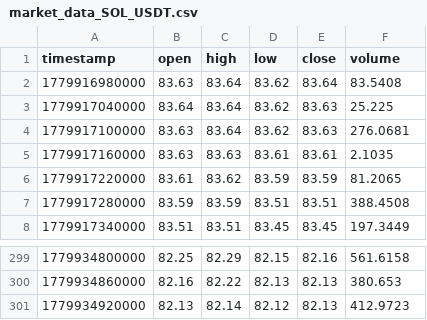
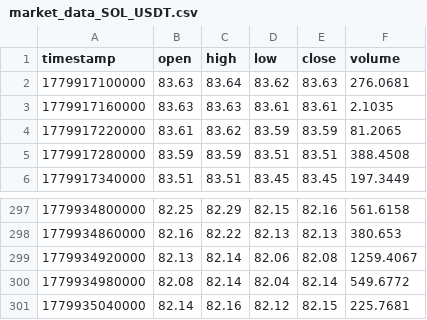
Before and after one commit to MrBeastGames/Trading-Bot2.0, a CSV file: market_data_SOL_USDT.csv, drawn as a sheet; only a part is shown, gaps mark what is left out.

```diff
--- a/market_data_SOL_USDT.csv
+++ b/market_data_SOL_USDT.csv
@@ -1,4 +1,2 @@
 timestamp,open,high,low,close,volume
-1779916980000,83.63,83.64,83.62,83.64,83.5408
-1779917040000,83.64,83.64,83.62,83.63,25.225
 1779917100000,83.63,83.64,83.62,83.63,276.0681
@@ -300,2 +298,4 @@ timestamp,open,high,low,close,volume
 1779934860000,82.16,82.22,82.13,82.13,380.653
-1779934920000,82.13,82.14,82.12,82.13,412.9723
+1779934920000,82.13,82.14,82.06,82.08,1259.4067
+1779934980000,82.08,82.14,82.04,82.14,549.6772
+1779935040000,82.14,82.16,82.12,82.15,225.7681
```
Also changed, not shown: market_data_ETH_USDT.csv, market_data_XRP_USDT.csv.
